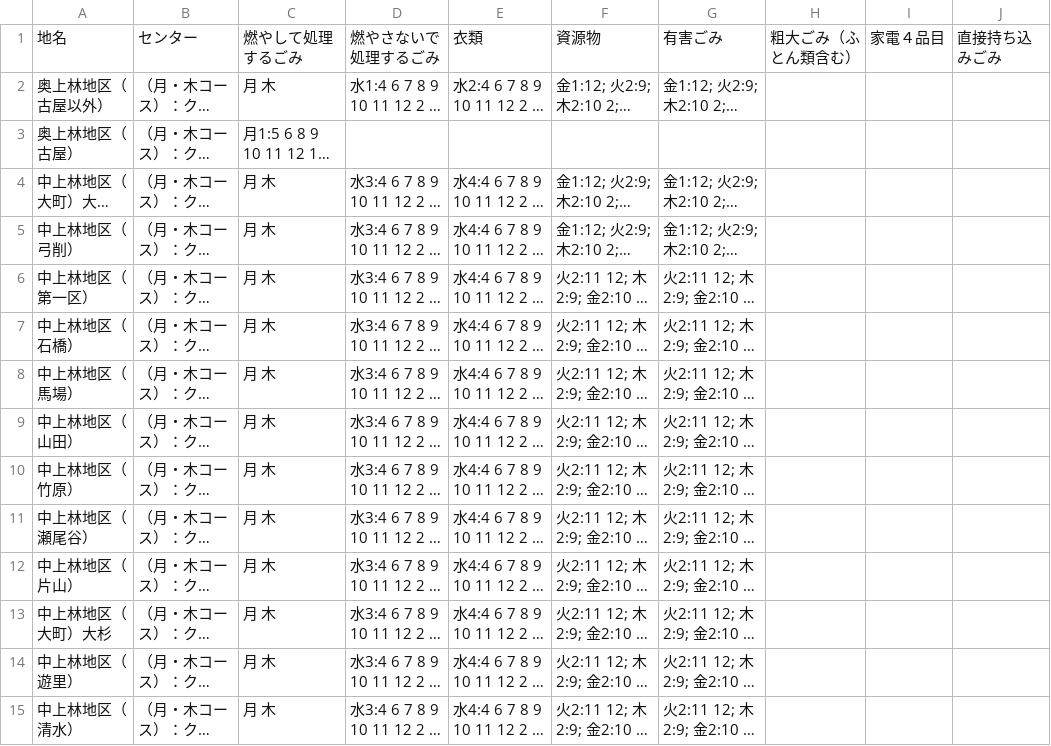
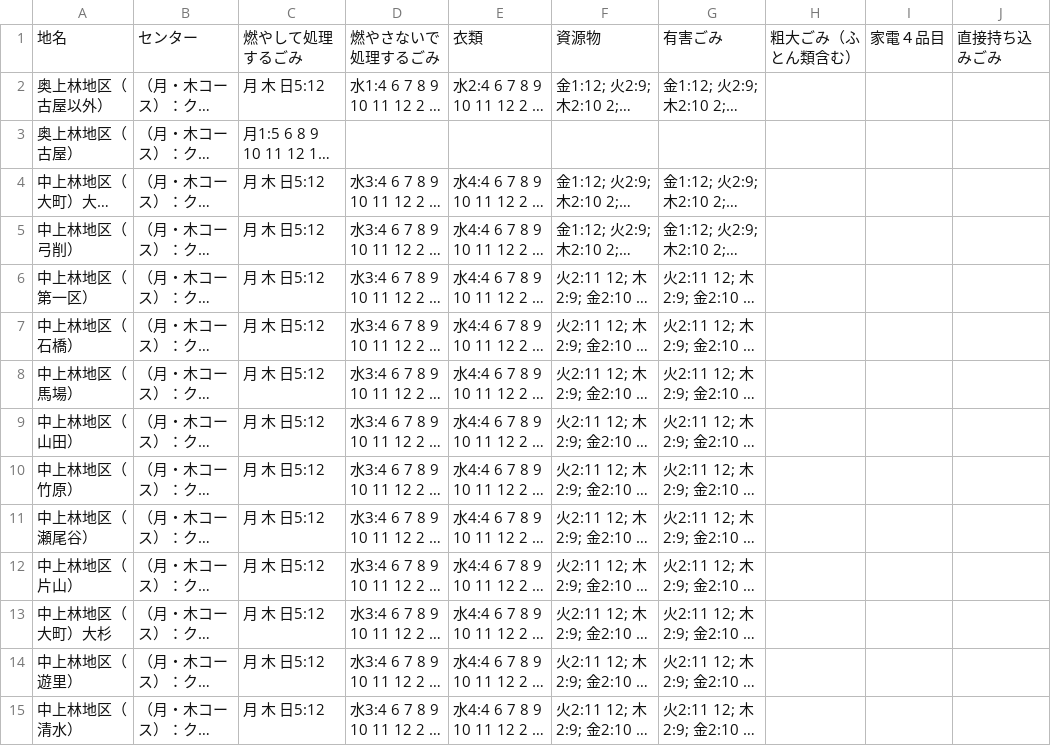
Before and after one commit to ayabe2023/5374, a CSV file: data/area_days.csv, drawn as a sheet; only a part is shown; long unchanged cells end in …; the diff covers the shown part only; the diff names each change by its address in the sheet, - before the commit and + after, or states it on an @@ line.

```diff
--- a/data/area_days.csv
+++ b/data/area_days.csv
-C2: 月 木
+C2: 月 木 日5:12
-C4:C15: 月 木
+C4:C15: 月 木 日5:12
```
Also changed, not shown: 155 edited cells elsewhere in this file, 1 other file.
